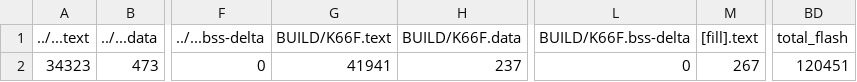
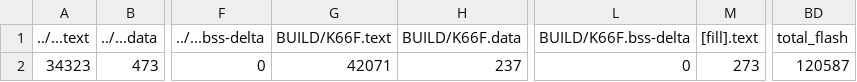
Before and after one commit to jerry0613/mbed07, a CSV file: src/model_deploy/BUILD/K66F/GCC_ARM-TFLITE/model_deploy_map.csv, drawn as a sheet; only a part is shown, gaps mark what is left out; the diff names each change by its address in the sheet, - before the commit and + after, or states it on an @@ line.

```diff
--- a/src/model_deploy/BUILD/K66F/GCC_ARM-TFLITE/model_deploy_map.csv
+++ b/src/model_deploy/BUILD/K66F/GCC_ARM-TFLITE/model_deploy_map.csv
-G2 (BUILD/K66F.text): 41941
+G2 (BUILD/K66F.text): 42071
-M2 ([fill].text): 267
+M2 ([fill].text): 273
-BD2 (total_flash): 120451
+BD2 (total_flash): 120587
```
Also changed, not shown: 17 other files.
